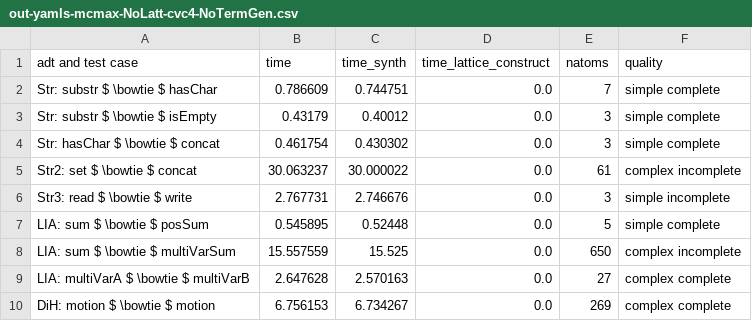
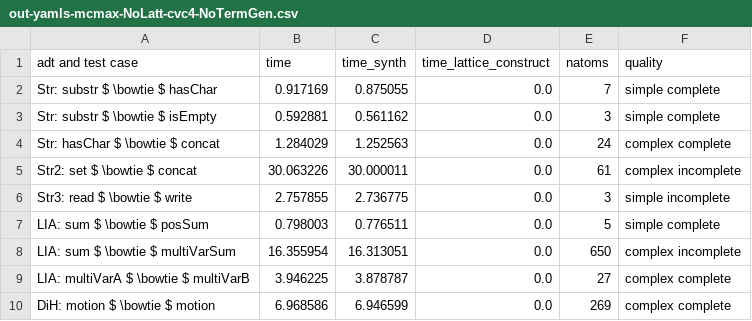
Before and after one commit to veracity-lang/servois2, a CSV file: results/out-yamls-mcmax-NoLatt-cvc4-NoTermGen.csv, drawn as a sheet.

```diff
--- a/results/out-yamls-mcmax-NoLatt-cvc4-NoTermGen.csv
+++ b/results/out-yamls-mcmax-NoLatt-cvc4-NoTermGen.csv
@@ -1,10 +1,10 @@
 adt and test case,time,time_synth,time_lattice_construct,natoms,quality
-Str: substr $ \bowtie $ hasChar,0.786609,0.744751,0.0,7,simple complete
-Str: substr $ \bowtie $ isEmpty,0.43179,0.40012,0.0,3,simple complete
-Str: hasChar $ \bowtie $ concat,0.461754,0.430302,0.0,3,simple complete
-Str2: set $ \bowtie $ concat,30.063237,30.000022,0.0,61,complex incomplete
-Str3: read $ \bowtie $ write,2.767731,2.746676,0.0,3,simple incomplete
-LIA: sum $ \bowtie $ posSum,0.545895,0.52448,0.0,5,simple complete
-LIA: sum $ \bowtie $ multiVarSum,15.557559,15.525,0.0,650,complex incomplete
-LIA: multiVarA $ \bowtie $ multiVarB,2.647628,2.570163,0.0,27,complex complete
-DiH: motion $ \bowtie $ motion,6.756153,6.734267,0.0,269,complex complete
+Str: substr $ \bowtie $ hasChar,0.917169,0.875055,0.0,7,simple complete
+Str: substr $ \bowtie $ isEmpty,0.592881,0.561162,0.0,3,simple complete
+Str: hasChar $ \bowtie $ concat,1.284029,1.252563,0.0,24,complex complete
+Str2: set $ \bowtie $ concat,30.063226,30.000011,0.0,61,complex incomplete
+Str3: read $ \bowtie $ write,2.757855,2.736775,0.0,3,simple incomplete
+LIA: sum $ \bowtie $ posSum,0.798003,0.776511,0.0,5,simple complete
+LIA: sum $ \bowtie $ multiVarSum,16.355954,16.313051,0.0,650,complex incomplete
+LIA: multiVarA $ \bowtie $ multiVarB,3.946225,3.878787,0.0,27,complex complete
+DiH: motion $ \bowtie $ motion,6.968586,6.946599,0.0,269,complex complete
```
Also changed, not shown: results/out-yamls-mcmax-Latt-cvc4-NoTermGen.csv, results/out-yamls-poke-NoLatt-cvc4-NoTermGen.csv, 33 other files.
